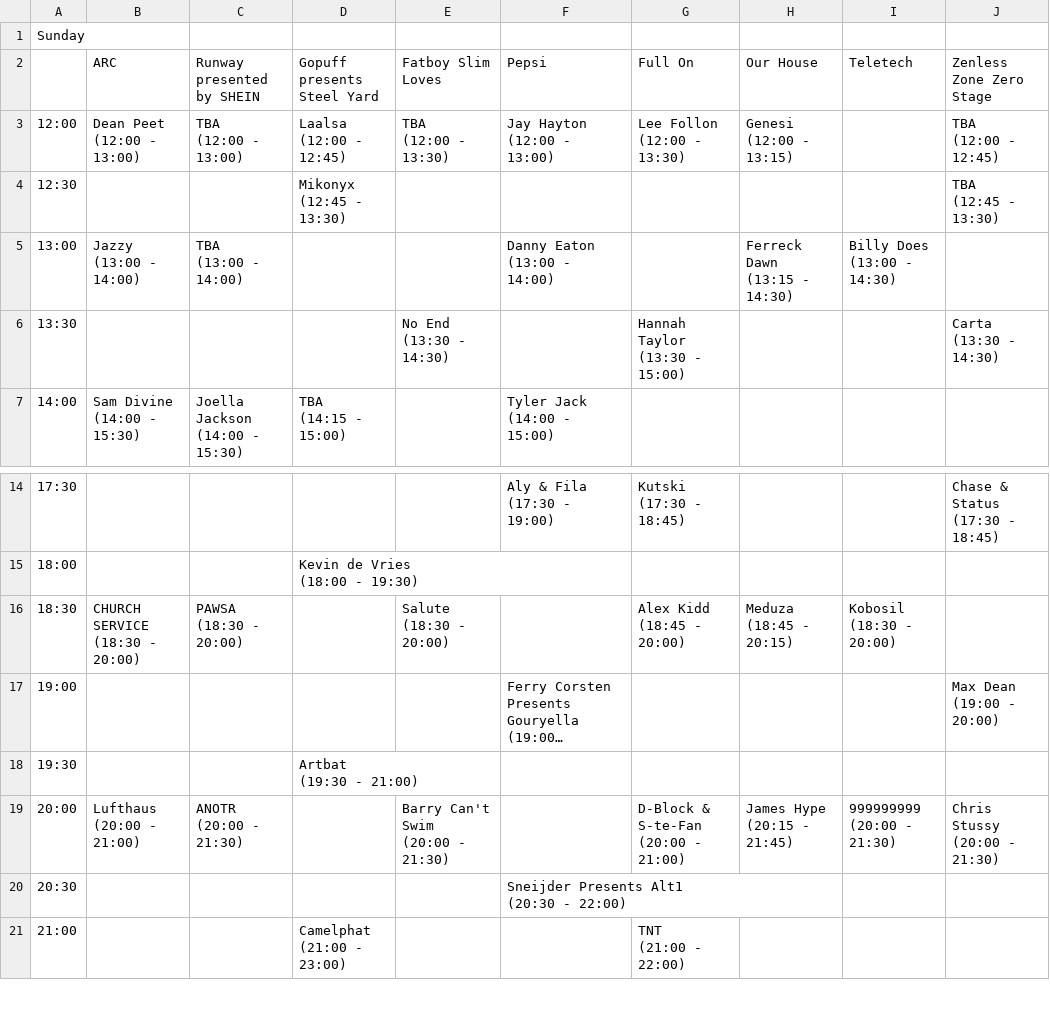
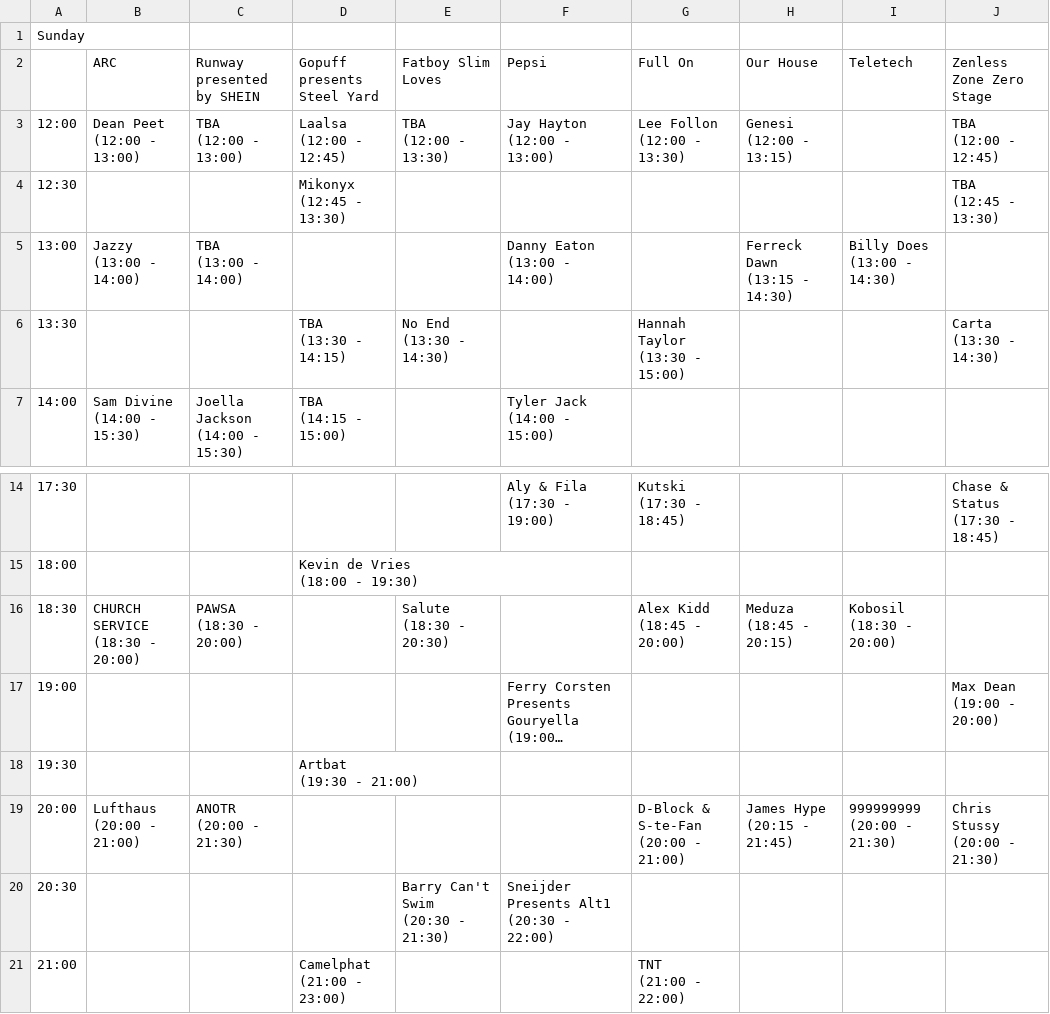
Before and after one commit to 01706/creamfields, a CSV file: data/2024/performances-Sunday.csv, drawn as a sheet; only a part is shown, gaps mark what is left out; long unchanged cells end in …; ↵ is a line break in a cell; the diff names each change by its address in the sheet, - before the commit and + after, or states it on an @@ line.

```diff
--- a/data/2024/performances-Sunday.csv
+++ b/data/2024/performances-Sunday.csv
-D6 (Gopuff presents Steel Yard): (empty)
+D6 (Gopuff presents Steel Yard): TBA ↵ (13:30 - 14:15)
-E16 (Fatboy Slim Loves): Salute ↵ (18:30 - 20:00)
+E16 (Fatboy Slim Loves): Salute ↵ (18:30 - 20:30)
-E19 (Fatboy Slim Loves): Barry Can't Swim ↵ (20:00 - 21:30)
+E19 (Fatboy Slim Loves): (empty)
-E20 (Fatboy Slim Loves): (empty)
+E20 (Fatboy Slim Loves): Barry Can't Swim ↵ (20:30 - 21:30)
```
Also changed, not shown: data/2024/performances-Saturday.csv, 2 other files.
